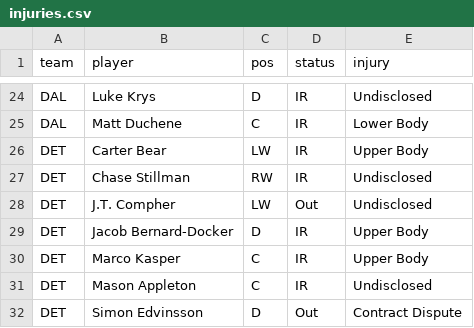
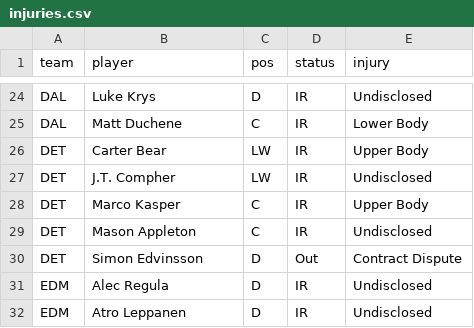
Before and after one commit to marekdoucet/pool-survivor, a CSV file: data/injuries.csv, drawn as a sheet; only a part is shown, gaps mark what is left out; the shorter side is filled out with more unchanged rows.

```diff
--- a/data/injuries.csv
+++ b/data/injuries.csv
@@ -26,5 +26,3 @@ DAL,Matt Duchene,C,IR,Lower Body
 DET,Carter Bear,LW,IR,Upper Body
-DET,Chase Stillman,RW,IR,Undisclosed
-DET,J.T. Compher,LW,Out,Undisclosed
-DET,Jacob Bernard-Docker,D,IR,Upper Body
+DET,J.T. Compher,LW,IR,Undisclosed
 DET,Marco Kasper,C,IR,Upper Body
```
Also changed, not shown: 3 other files.
